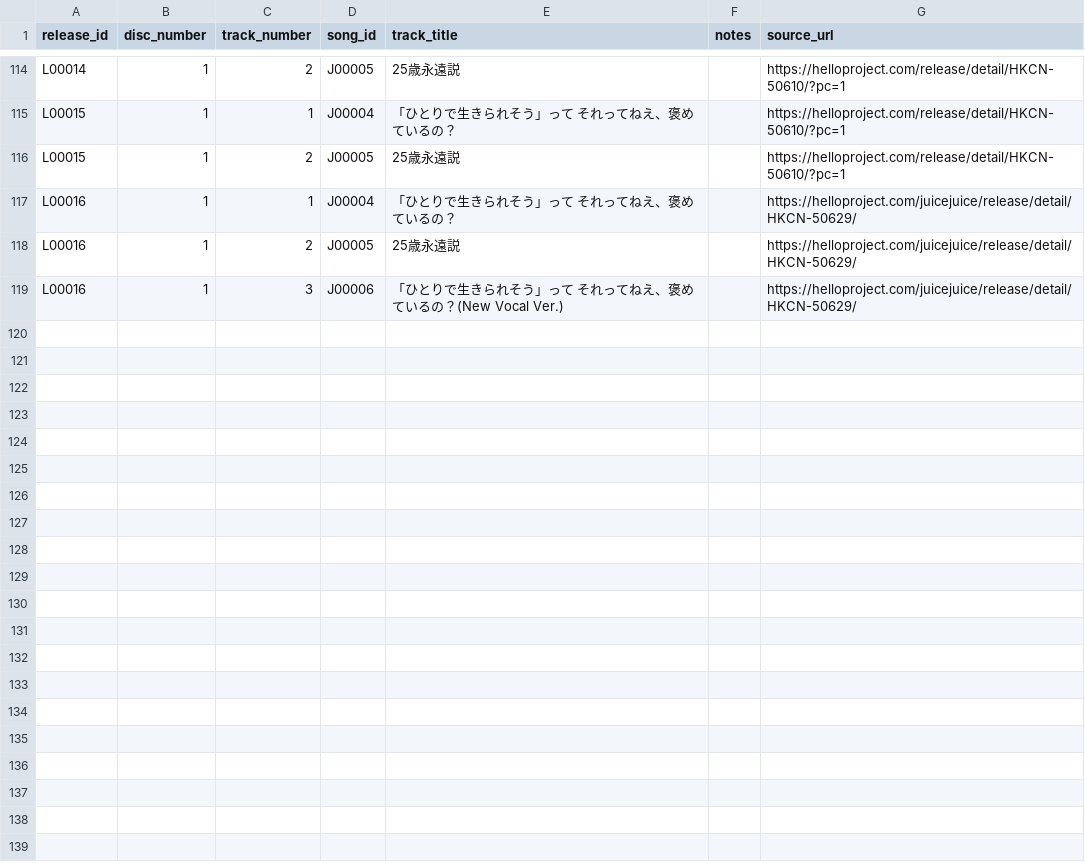
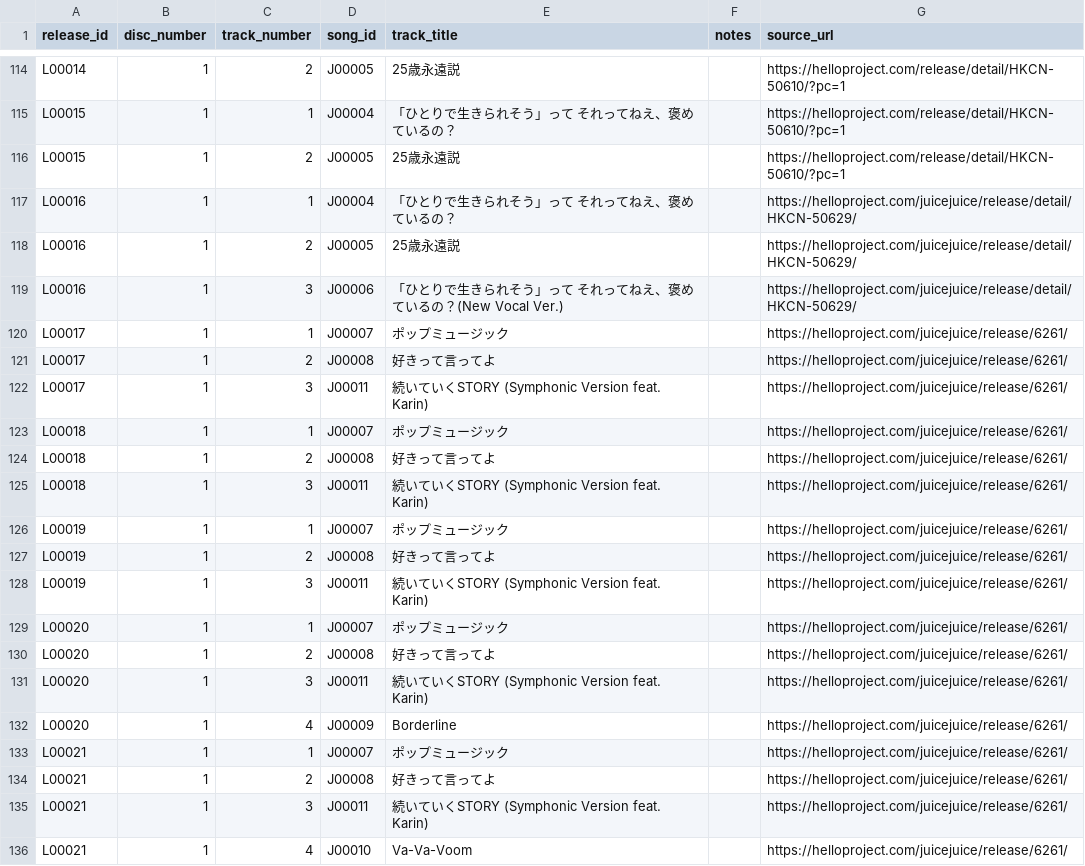
Before and after one commit to YutoSuga/helloproject-song-data, a CSV file: data/release_tracks.csv, drawn as a sheet; only a part is shown, gaps mark what is left out; the diff names each change by its address in the sheet, - before the commit and + after, or states it on an @@ line.

Commit message:
data: complete Juice=Juice A-3 release import

```diff
--- a/data/release_tracks.csv
+++ b/data/release_tracks.csv
+row 120: L00017 | 1 | 1 | J00007 | ポップミュージック |  | https://helloproject.com/juicejuice/release/6261/
+row 121: L00017 | 1 | 2 | J00008 | 好きって言ってよ |  | https://helloproject.com/juicejuice/release/6261/
+row 122: L00017 | 1 | 3 | J00011 | 続いていくSTORY (Symphonic Version feat. Karin) |  | https://helloproject.com/juicejuice/release/6261/
+row 123: L00018 | 1 | 1 | J00007 | ポップミュージック |  | https://helloproject.com/juicejuice/release/6261/
+row 124: L00018 | 1 | 2 | J00008 | 好きって言ってよ |  | https://helloproject.com/juicejuice/release/6261/
+row 125: L00018 | 1 | 3 | J00011 | 続いていくSTORY (Symphonic Version feat. Karin) |  | https://helloproject.com/juicejuice/release/6261/
+row 126: L00019 | 1 | 1 | J00007 | ポップミュージック |  | https://helloproject.com/juicejuice/release/6261/
+row 127: L00019 | 1 | 2 | J00008 | 好きって言ってよ |  | https://helloproject.com/juicejuice/release/6261/
+row 128: L00019 | 1 | 3 | J00011 | 続いていくSTORY (Symphonic Version feat. Karin) |  | https://helloproject.com/juicejuice/release/6261/
+row 129: L00020 | 1 | 1 | J00007 | ポップミュージック |  | https://helloproject.com/juicejuice/release/6261/
+row 130: L00020 | 1 | 2 | J00008 | 好きって言ってよ |  | https://helloproject.com/juicejuice/release/6261/
+row 131: L00020 | 1 | 3 | J00011 | 続いていくSTORY (Symphonic Version feat. Karin) |  | https://helloproject.com/juicejuice/release/6261/
+row 132: L00020 | 1 | 4 | J00009 | Borderline |  | https://helloproject.com/juicejuice/release/6261/
+row 133: L00021 | 1 | 1 | J00007 | ポップミュージック |  | https://helloproject.com/juicejuice/release/6261/
+row 134: L00021 | 1 | 2 | J00008 | 好きって言ってよ |  | https://helloproject.com/juicejuice/release/6261/
+row 135: L00021 | 1 | 3 | J00011 | 続いていくSTORY (Symphonic Version feat. Karin) |  | https://helloproject.com/juicejuice/release/6261/
+row 136: L00021 | 1 | 4 | J00010 | Va-Va-Voom |  | https://helloproject.com/juicejuice/release/6261/
```
Also changed, not shown: data/releases.csv, data/songs.csv, 1 other file.
